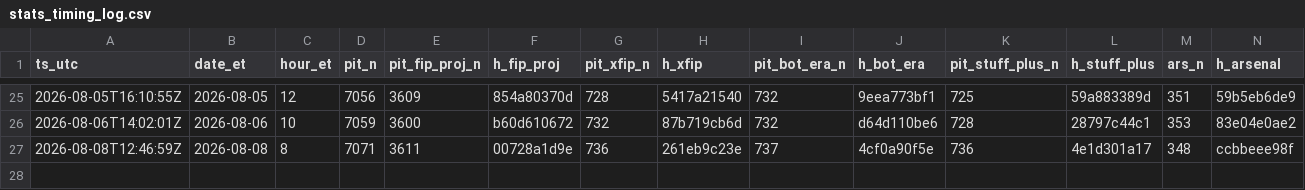
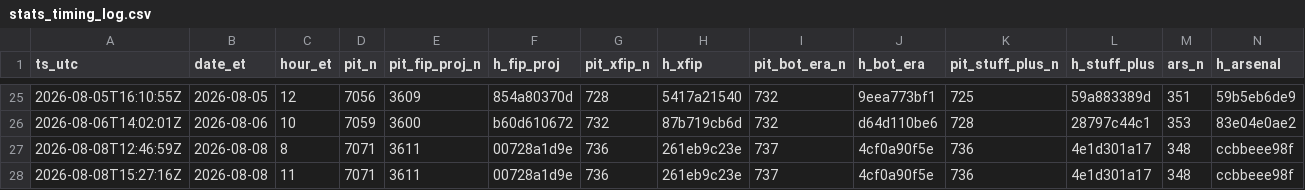
Before and after one commit to szerillo/mlb-tracker, a CSV file: data/stats_timing_log.csv, drawn as a sheet; only a part is shown, gaps mark what is left out; rows hold the shown columns only; the diff names each change by its address in the sheet, - before the commit and + after, or states it on an @@ line.

```diff
--- a/data/stats_timing_log.csv
+++ b/data/stats_timing_log.csv
+row 28: 2026-08-08T15:27:16Z | 2026-08-08 | 11 | 7071 | 3611 | 00728a1d9e | 736 | 261eb9c23e | 737 | 4cf0a90f5e | 736 | 4e1d301a17 | 348 | ccbbeee98f
```
Also changed, not shown: data/power_eye_2026.csv, 10 other files.
